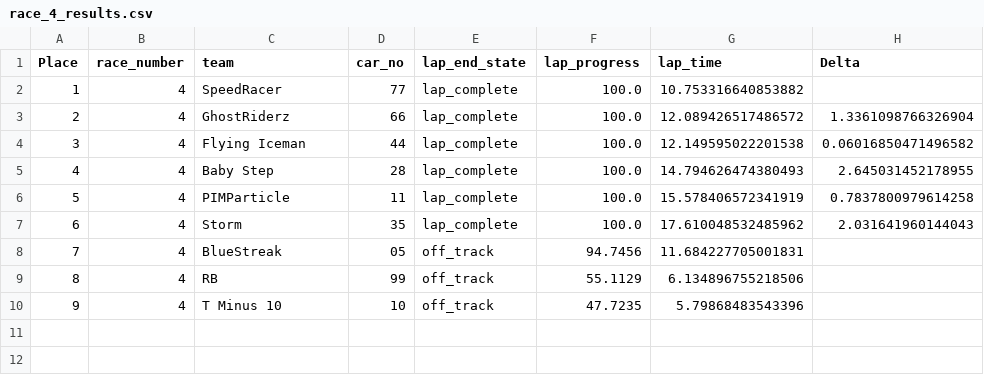
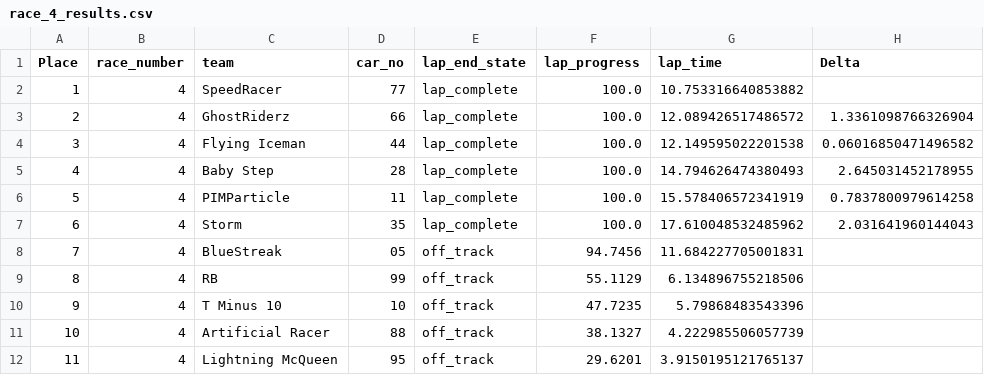
Before and after one commit to goblinsan/deepracer-race-render, a CSV file: data_prep/race_data_single_laps/race_4_results.csv, drawn as a sheet; the diff names each change by its address in the sheet, - before the commit and + after, or states it on an @@ line.

```diff
--- a/data_prep/race_data_single_laps/race_4_results.csv
+++ b/data_prep/race_data_single_laps/race_4_results.csv
+row 11: 10 | 4 | Artificial Racer | 88 | off_track | 38.1327 | 4.222985506057739
+row 12: 11 | 4 | Lightning McQueen | 95 | off_track | 29.6201 | 3.9150195121765137
```
Also changed, not shown: data_prep/race_data_best_3laps/3lap_results.csv, data_prep/race_data_single_laps/race_1_results.csv, 36 other files.
